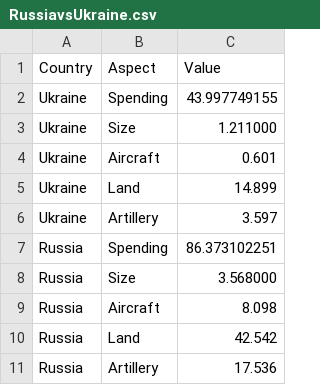
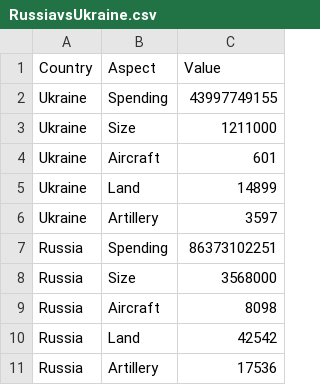
Before and after one commit to Jngg0093/DataVis2, a CSV file: Data Visualisation 2/Data/RussiavsUkraine.csv, drawn as a sheet.

```diff
--- a/Data Visualisation 2/Data/RussiavsUkraine.csv
+++ b/Data Visualisation 2/Data/RussiavsUkraine.csv
@@ -1,11 +1,11 @@
 Country,Aspect,Value
-Ukraine,Spending,43.997749155
-Ukraine,Size,1.211000
-Ukraine,Aircraft,0.601
-Ukraine,Land,14.899
-Ukraine,Artillery,3.597
-Russia,Spending,86.373102251
-Russia,Size,3.568000
-Russia,Aircraft,8.098
-Russia,Land,42.542
-Russia,Artillery,17.536
+Ukraine,Spending,43997749155
+Ukraine,Size,1211000
+Ukraine,Aircraft,601
+Ukraine,Land,14899
+Ukraine,Artillery,3597
+Russia,Spending,86373102251
+Russia,Size,3568000
+Russia,Aircraft,8098
+Russia,Land,42542
+Russia,Artillery,17536
```
Also changed, not shown: 2 other files.
